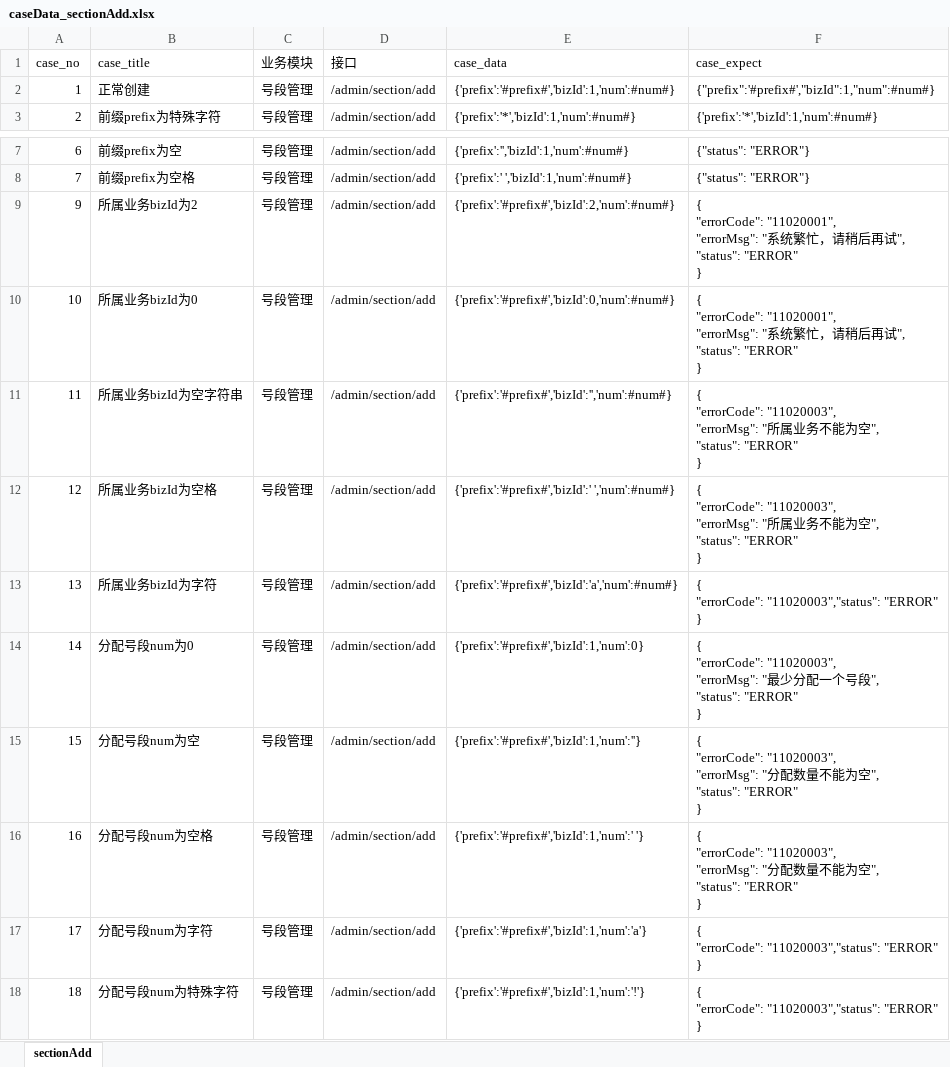
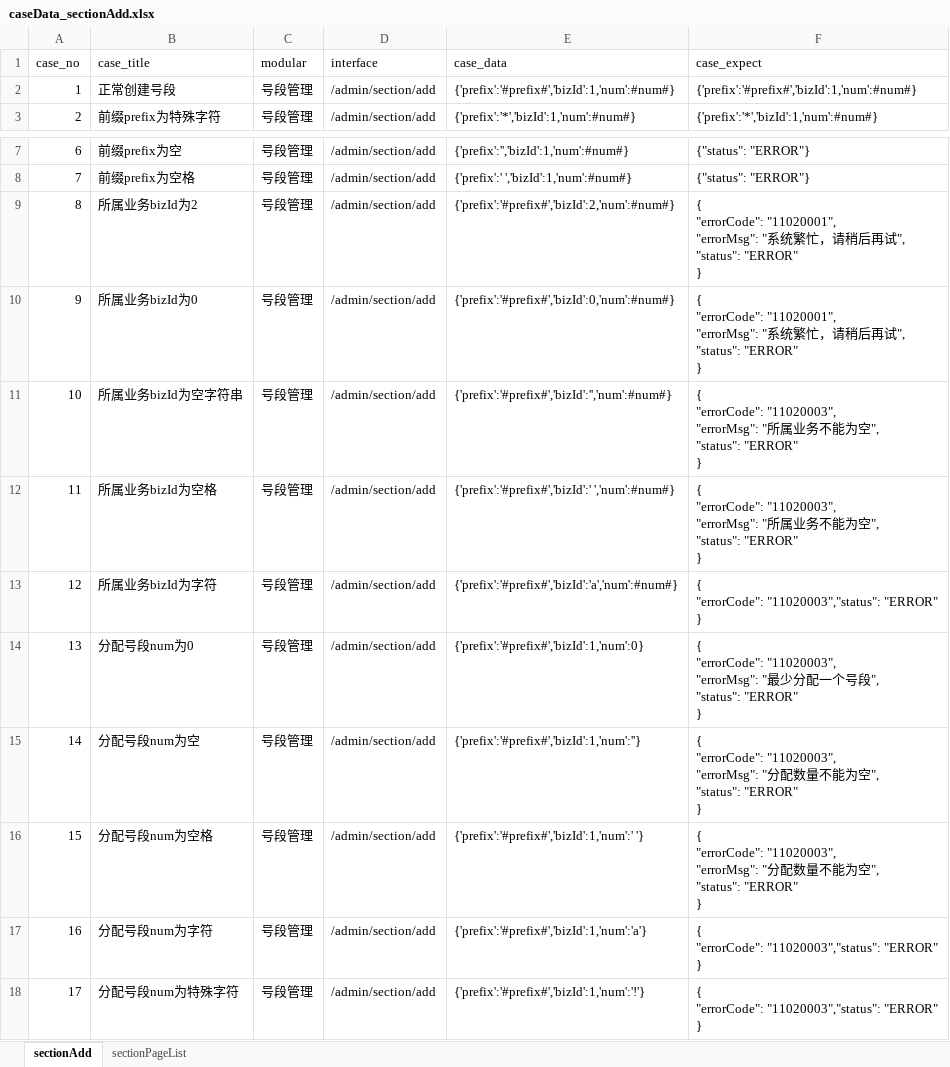
Before and after one commit to zw632948101/APIinterface, an Excel workbook: testcase/middleground/caseData/caseData_sectionAdd.xlsx, sheet sectionAdd, drawn as a sheet; only a part is shown, gaps mark what is left out; values as stored, in another font and other column widths than the file's, no borders; removed rows and columns are numbered as before the commit, all else as after; ↵ is a line break in a cell; the diff names each change by its address in the sheet, - before the commit and + after, or states it on an @@ line.

```diff
--- a/testcase/middleground/caseData/caseData_sectionAdd.xlsx (sheet sectionAdd)
+++ b/testcase/middleground/caseData/caseData_sectionAdd.xlsx (sheet sectionAdd)
+sheet tab: sectionPageList
-C1: 业务模块
+C1: modular
-D1: 接口
+D1: interface
-B2 (case_title): 正常创建
+B2 (case_title): 正常创建号段
-F2 (case_expect): {"prefix":'#prefix#',"bizId":1,"num":#num#}
+F2 (case_expect): {'prefix':'#prefix#','bizId':1,'num':#num#}
+row 9: 8 | 所属业务bizId为2 | 号段管理 | /admin/section/add | {'prefix':'#prefix#','bizId':2,'num':#num#} | { ↵ "errorCode": "11020001", ↵ "errorMsg": "系统繁忙，请稍后再试", ↵ "status": "ERROR" ↵ }
-B10 (case_title): 所属业务bizId为2
+B10 (case_title): 所属业务bizId为0
-E10 (case_data): {'prefix':'#prefix#','bizId':2,'num':#num#}
+E10 (case_data): {'prefix':'#prefix#','bizId':0,'num':#num#}
-B11 (case_title): 所属业务bizId为0
+B11 (case_title): 所属业务bizId为空字符串
-E11 (case_data): {'prefix':'#prefix#','bizId':0,'num':#num#}
+E11 (case_data): {'prefix':'#prefix#','bizId':'','num':#num#}
-F11 (case_expect): { ↵ "errorCode": "11020001", ↵ "errorMsg": "系统繁忙，请稍后再试", ↵ "status":…
+F11 (case_expect): { ↵ "errorCode": "11020003", ↵ "errorMsg": "所属业务不能为空", ↵ "status":…
-B12 (case_title): 所属业务bizId为空字符串
+B12 (case_title): 所属业务bizId为空格
-E12 (case_data): {'prefix':'#prefix#','bizId':'','num':#num#}
+E12 (case_data): {'prefix':'#prefix#','bizId':' ','num':#num#}
-B13 (case_title): 所属业务bizId为空格
+B13 (case_title): 所属业务bizId为字符
-E13 (case_data): {'prefix':'#prefix#','bizId':' ','num':#num#}
+E13 (case_data): {'prefix':'#prefix#','bizId':'a','num':#num#}
-F13 (case_expect): { ↵ "errorCode": "11020003", ↵ "errorMsg": "所属业务不能为空", ↵ "status": "ERROR" ↵ }
+F13 (case_expect): { ↵ "errorCode": "11020003","status": "ERROR" ↵ }
-B14 (case_title): 所属业务bizId为字符
+B14 (case_title): 分配号段num为0
-E14 (case_data): {'prefix':'#prefix#','bizId':'a','num':#num#}
+E14 (case_data): {'prefix':'#prefix#','bizId':1,'num':0}
-F14 (case_expect): { ↵ "errorCode": "11020003","status": "ERROR" ↵ }
+F14 (case_expect): { ↵ "errorCode": "11020003", ↵ "errorMsg": "最少分配一个号段", ↵ "status": "ERROR" ↵ }
-B15 (case_title): 分配号段num为0
+B15 (case_title): 分配号段num为空
-E15 (case_data): {'prefix':'#prefix#','bizId':1,'num':0}
+E15 (case_data): {'prefix':'#prefix#','bizId':1,'num':''}
-F15 (case_expect): …"errorMsg": "最少分配一个号段", ↵ "status":…
+F15 (case_expect): …"errorMsg": "分配数量不能为空", ↵ "status":…
-B16 (case_title): 分配号段num为空
+B16 (case_title): 分配号段num为空格
-E16 (case_data): {'prefix':'#prefix#','bizId':1,'num':''}
+E16 (case_data): {'prefix':'#prefix#','bizId':1,'num':' '}
-B17 (case_title): 分配号段num为空格
+B17 (case_title): 分配号段num为字符
-E17 (case_data): {'prefix':'#prefix#','bizId':1,'num':' '}
+E17 (case_data): {'prefix':'#prefix#','bizId':1,'num':'a'}
-F17 (case_expect): { ↵ "errorCode": "11020003", ↵ "errorMsg": "分配数量不能为空", ↵ "status": "ERROR" ↵ }
+F17 (case_expect): { ↵ "errorCode": "11020003","status": "ERROR" ↵ }
-B18 (case_title): 分配号段num为字符
+B18 (case_title): 分配号段num为特殊字符
-E18 (case_data): {'prefix':'#prefix#','bizId':1,'num':'a'}
+E18 (case_data): {'prefix':'#prefix#','bizId':1,'num':'!'}
-row 18: 18 | 分配号段num为特殊字符 | 号段管理 | /admin/section/add | {'prefix':'#prefix#','bizId':1,'num':'!'} | { ↵ "errorCode": "11020003","status": "ERROR" ↵ }
```
Also changed, not shown: 3 other files.
